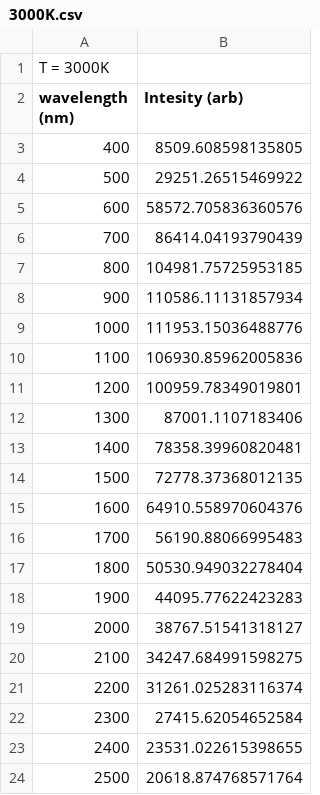
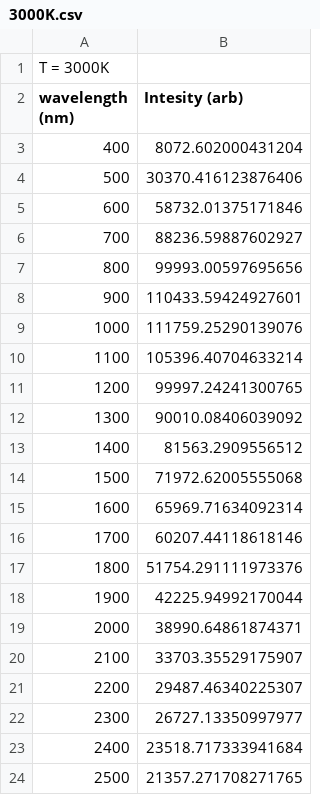
Before and after one commit to hezy/Planck, a CSV file: 3000K.csv, drawn as a sheet.

```diff
--- a/3000K.csv
+++ b/3000K.csv
@@ -2,23 +2,23 @@ T = 3000K
 wavelength (nm)	Intesity (arb)
-400	8509.608598135805
-500	29251.26515469922
-600	58572.705836360576
-700	86414.04193790439
-800	104981.75725953185
-900	110586.11131857934
-1000	111953.15036488776
-1100	106930.85962005836
-1200	100959.78349019801
-1300	87001.1107183406
-1400	78358.39960820481
-1500	72778.37368012135
-1600	64910.558970604376
-1700	56190.88066995483
-1800	50530.949032278404
-1900	44095.77622423283
-2000	38767.51541318127
-2100	34247.684991598275
-2200	31261.025283116374
-2300	27415.62054652584
-2400	23531.022615398655
-2500	20618.874768571764
+400	8072.602000431204
+500	30370.416123876406
+600	58732.01375171846
+700	88236.59887602927
+800	99993.00597695656
+900	110433.59424927601
+1000	111759.25290139076
+1100	105396.40704633214
+1200	99997.24241300765
+1300	90010.08406039092
+1400	81563.2909556512
+1500	71972.62005555068
+1600	65969.71634092314
+1700	60207.44118618146
+1800	51754.291111973376
+1900	42225.94992170044
+2000	38990.64861874371
+2100	33703.35529175907
+2200	29487.46340225307
+2300	26727.13350997977
+2400	23518.717333941684
+2500	21357.271708271765
```
Also changed, not shown: 1500K.csv, 2500K.csv, 6 other files.
